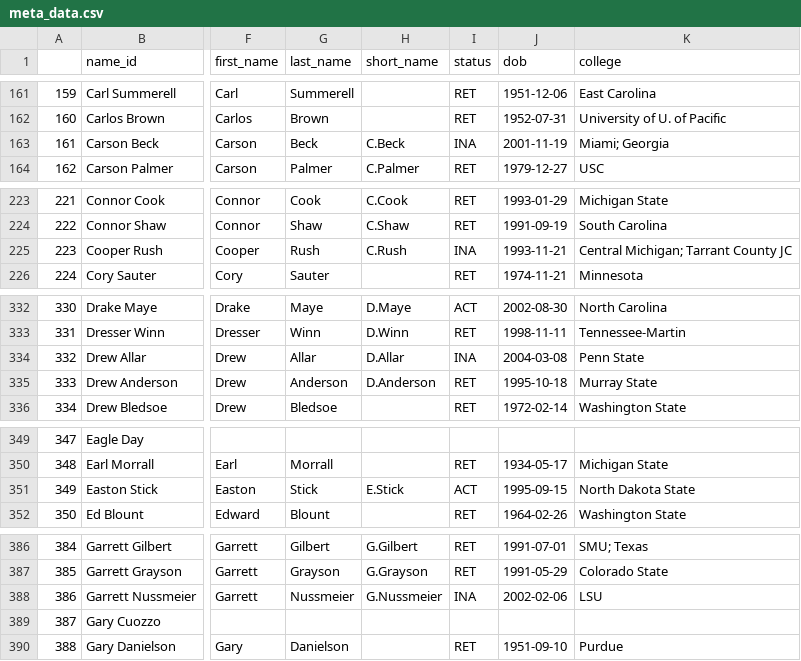
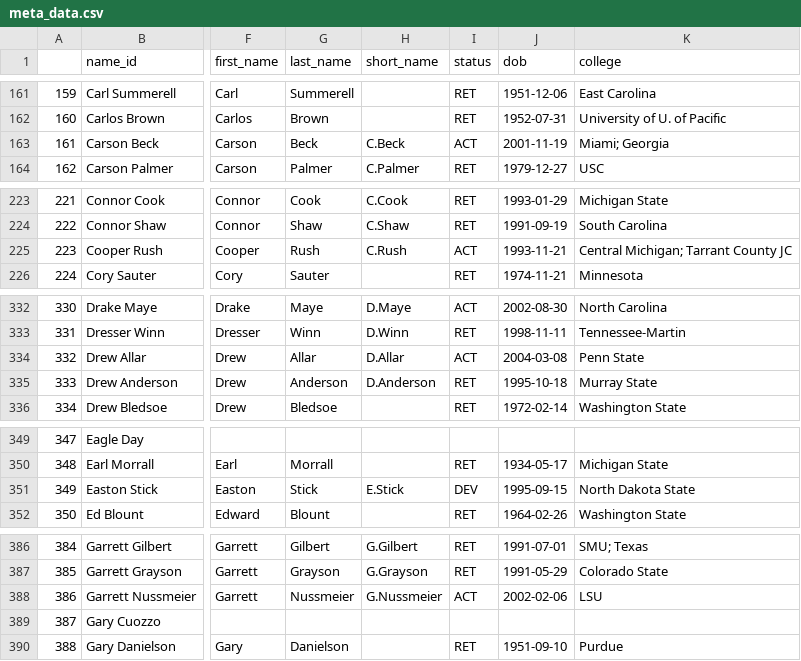
Before and after one commit to greerreNFL/nfeloqb, a CSV file: Other Data/meta_data.csv, drawn as a sheet; only a part is shown, gaps mark what is left out; the diff covers the shown part only; the diff names each change by its address in the sheet, - before the commit and + after, or states it on an @@ line.

```diff
--- a/Other Data/meta_data.csv
+++ b/Other Data/meta_data.csv
-I163 (status): INA
+I163 (status): ACT
-I225 (status): INA
+I225 (status): ACT
-I334 (status): INA
+I334 (status): ACT
-I351 (status): ACT
+I351 (status): DEV
-I388 (status): INA
+I388 (status): ACT
```
Also changed, not shown: 19 edited cells elsewhere in this file, 2 other files.
